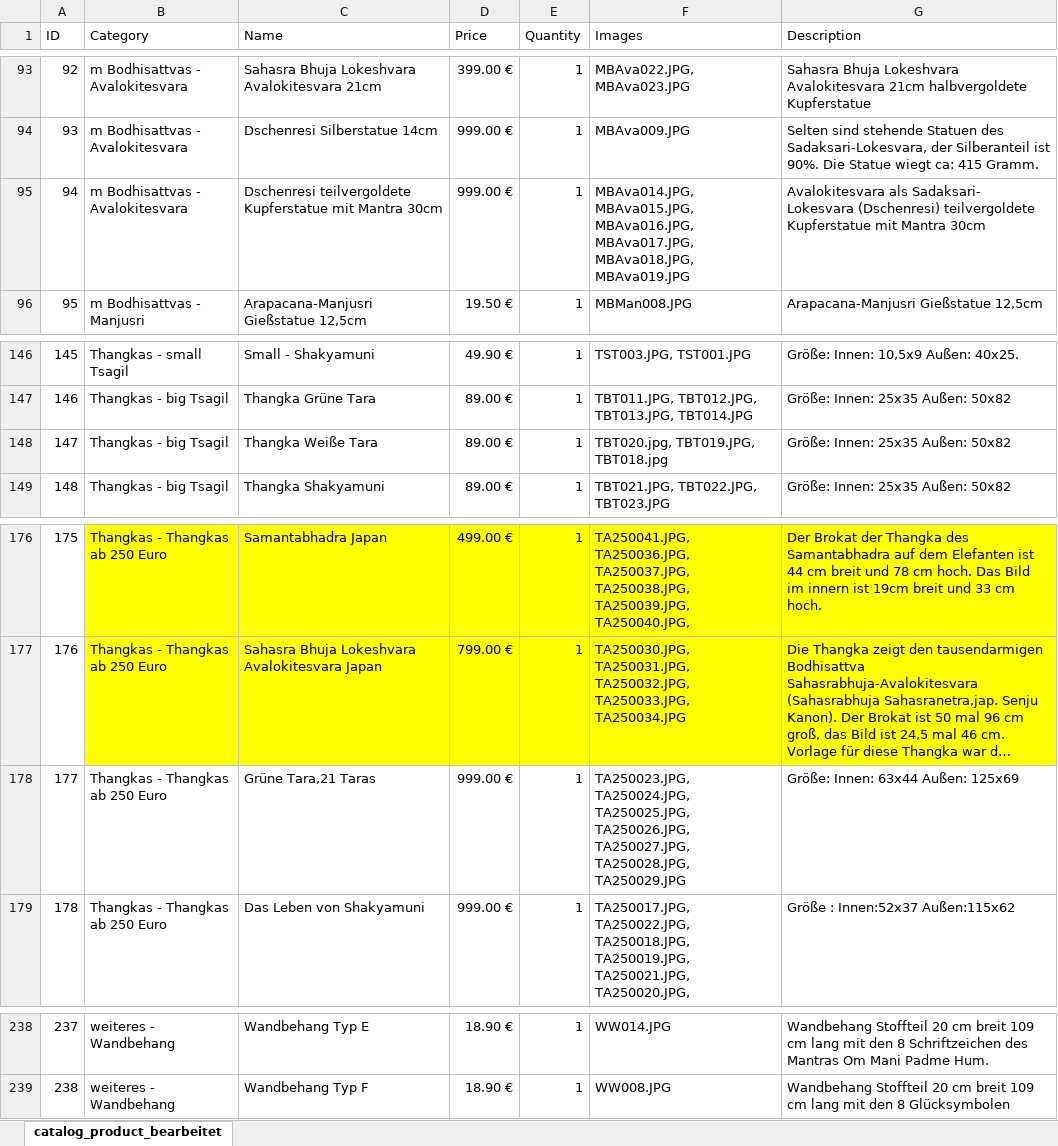
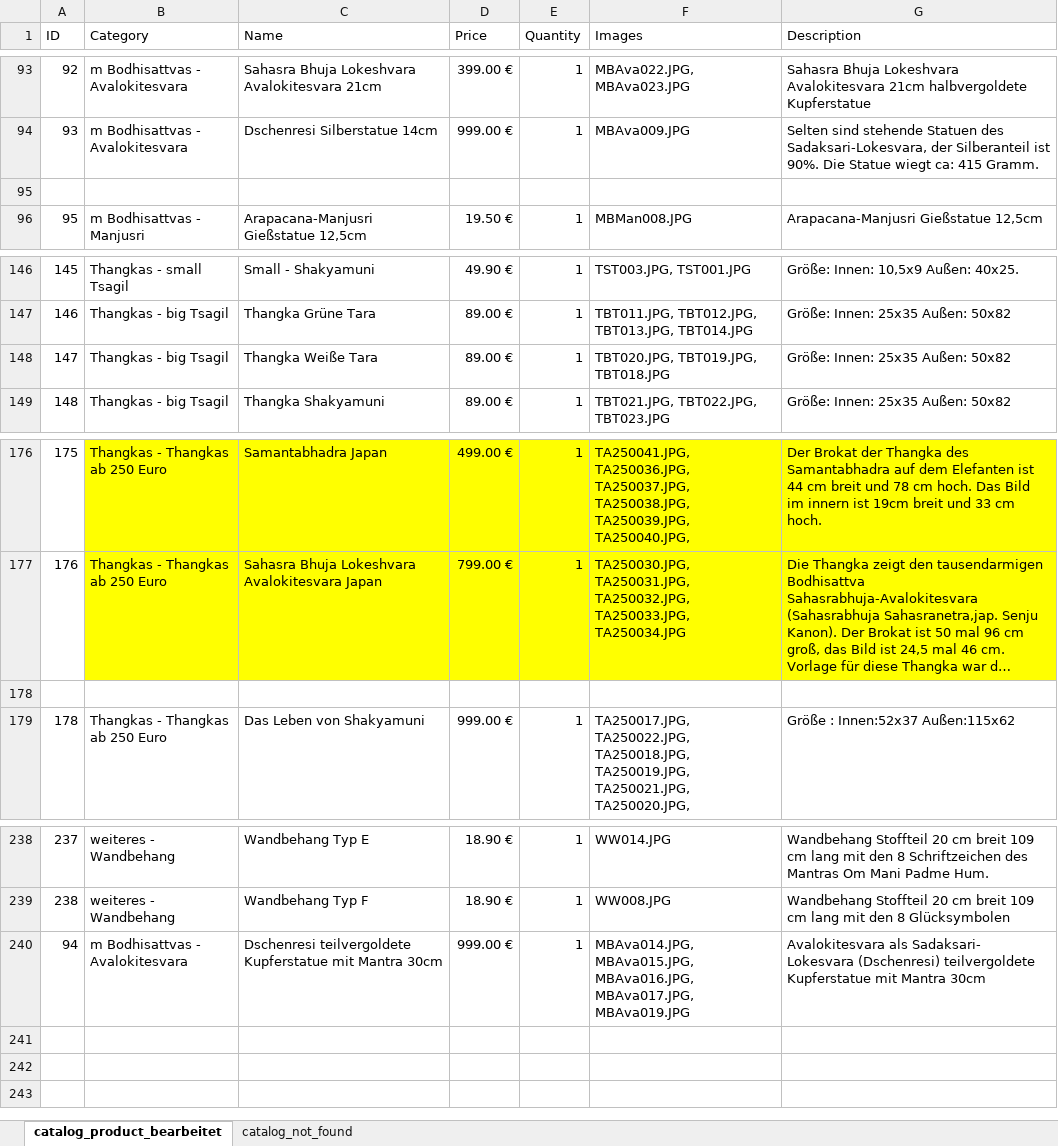
Before and after one commit to jnes92/react-cintamani, an Excel workbook: cintamani-next/data/products.xlsx, sheet catalog_product_bearbeitet, drawn as a sheet; only a part is shown, gaps mark what is left out; long unchanged cells end in …; values as stored, in another font and other column widths than the file's, no borders; the diff names each change by its address in the sheet, - before the commit and + after, or states it on an @@ line.

Commit message:
FIxed real data, changed images to load with long names :)

```diff
--- a/cintamani-next/data/products.xlsx (sheet catalog_product_bearbeitet)
+++ b/cintamani-next/data/products.xlsx (sheet catalog_product_bearbeitet)
+sheet tab: catalog_not_found
-row 95: 94 | m Bodhisattvas - Avalokitesvara | Dschenresi teilvergoldete Kupferstatue mit Mantra 30cm | 999.00 € | 1 | MBAva014.JPG, MBAva015.JPG, MBAva016.JPG, MBAva017.JPG, MBAva018.JPG, MBAva019.JPG | Avalokitesvara als Sadaksari- Lokesvara (Dschenresi) teilvergoldete Kupferstatue mit Mantra 30cm
+row 95: (empty)
-F148 (Images): TBT020.jpg, TBT019.JPG, TBT018.jpg
+F148 (Images): TBT020.JPG, TBT019.JPG, TBT018.JPG
-row 178: 177 | Thangkas - Thangkas ab 250 Euro | Grüne Tara,21 Taras | 999.00 € | 1 | TA250023.JPG, TA250024.JPG, TA250025.JPG, TA250026.JPG, TA250027.JPG, TA250028.JPG, TA250029.JPG | Größe: Innen: 63x44 Außen: 125x69
+row 178: (empty)
+row 240: 94 | m Bodhisattvas - Avalokitesvara | Dschenresi teilvergoldete Kupferstatue mit Mantra 30cm | 999.00 € | 1 | MBAva014.JPG, MBAva015.JPG, MBAva016.JPG, MBAva017.JPG, MBAva019.JPG | Avalokitesvara als Sadaksari- Lokesvara (Dschenresi) teilvergoldete Kupferstatue mit Mantra 30cm
```
Also changed, not shown: 12 other files.
